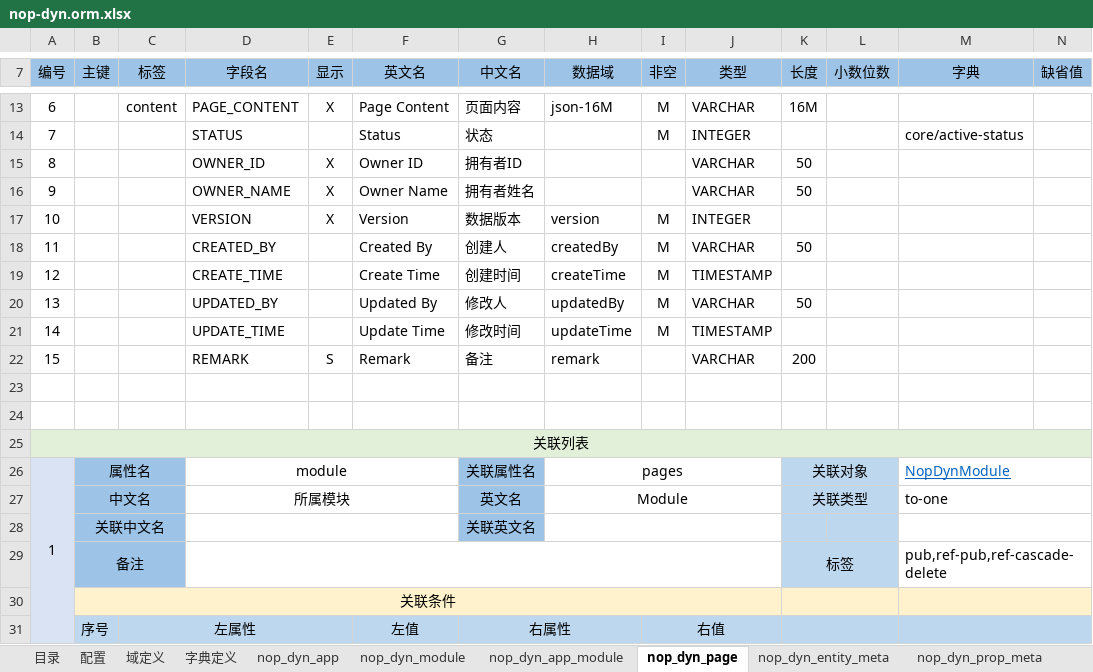
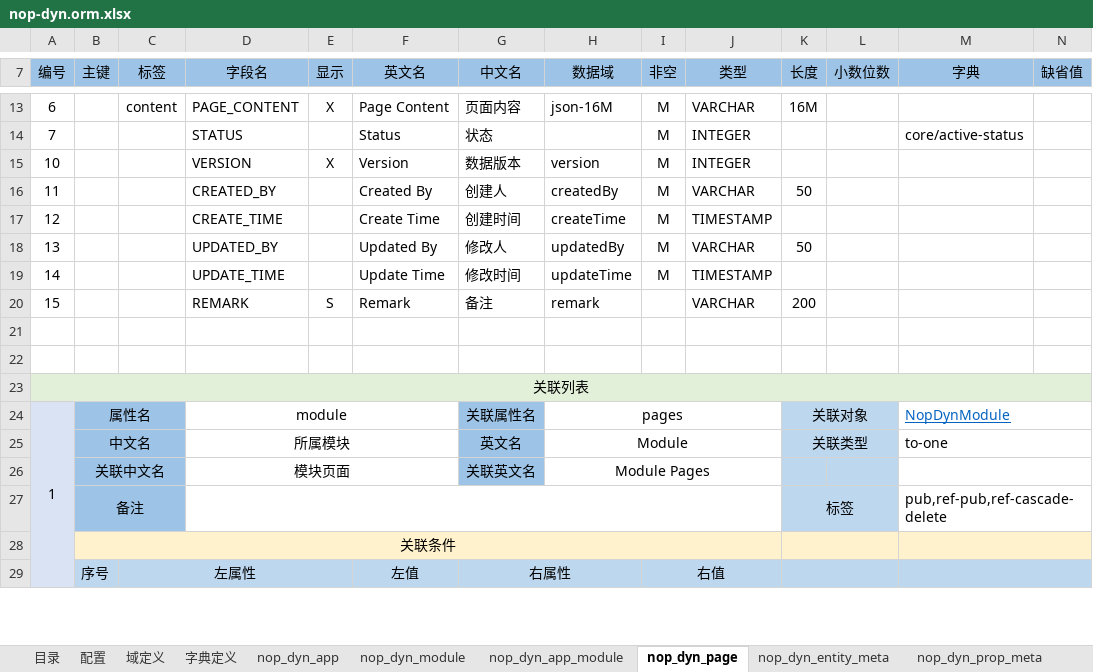
Before and after one commit to entropy-cloud/nop-entropy, an Excel workbook: nop-dyn/model/nop-dyn.orm.xlsx, sheet nop_dyn_page, drawn as a sheet; only a part is shown, gaps mark what is left out; values as stored, in another font and other column widths than the file's, no borders; removed rows and columns are numbered as before the commit, all else as after; rows hold the shown columns only; the diff names each change by its address in the sheet, - before the commit and + after, or states it on an @@ line.

```diff
--- a/nop-dyn/model/nop-dyn.orm.xlsx (sheet nop_dyn_page)
+++ b/nop-dyn/model/nop-dyn.orm.xlsx (sheet nop_dyn_page)
-row 15: 8 |  |  | OWNER_ID | X | Owner ID | 拥有者ID |  |  | VARCHAR | 50
-row 16: 9 |  |  | OWNER_NAME | X | Owner Name | 拥有者姓名 |  |  | VARCHAR | 50
-D26 (字段名): (empty)
+D26 (字段名): 模块页面
-H26 (数据域): (empty)
+H26 (数据域): Module Pages
```
Also changed, not shown: sheet nop_dyn_prop_meta, sheet nop_dyn_module, sheet 域定义, sheet nop_dyn_entity_meta, other sheet tabs, 52 other files.
